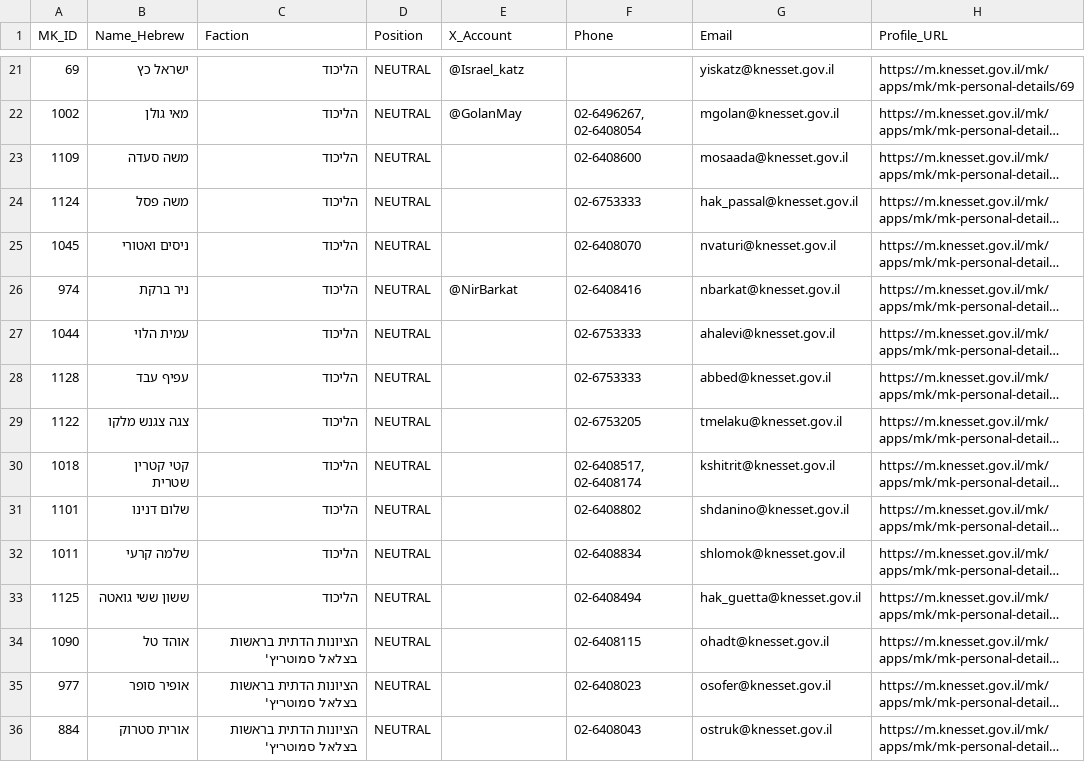
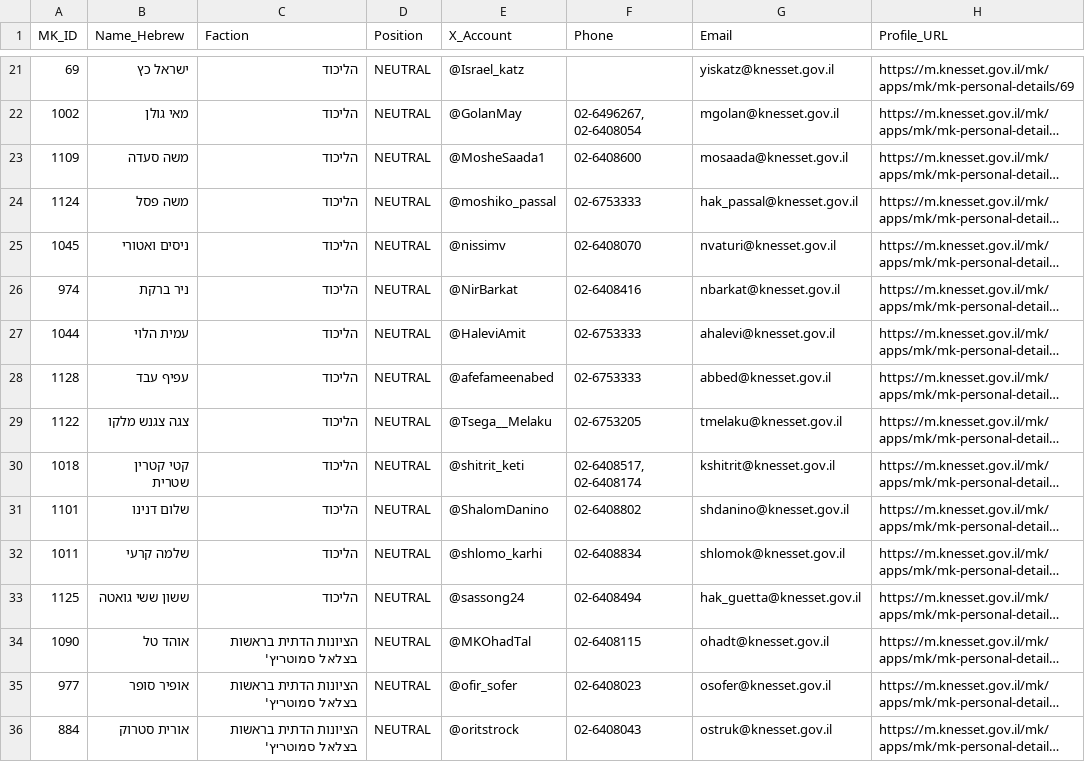
Before and after one commit to bitobit-development/el-hadegel, a CSV file: docs/mk-coalition/coalition-members.csv, drawn as a sheet; only a part is shown, gaps mark what is left out; long unchanged cells end in …; the diff covers the shown part only; the diff names each change by its address in the sheet, - before the commit and + after, or states it on an @@ line.

```diff
--- a/docs/mk-coalition/coalition-members.csv
+++ b/docs/mk-coalition/coalition-members.csv
-E23 (X_Account): (empty)
+E23 (X_Account): @MosheSaada1
-E24 (X_Account): (empty)
+E24 (X_Account): @moshiko_passal
-E25 (X_Account): (empty)
+E25 (X_Account): @nissimv
-E27 (X_Account): (empty)
+E27 (X_Account): @HaleviAmit
-E28 (X_Account): (empty)
+E28 (X_Account): @afefameenabed
-E29 (X_Account): (empty)
+E29 (X_Account): @Tsega__Melaku
-E30 (X_Account): (empty)
+E30 (X_Account): @shitrit_keti
-E31 (X_Account): (empty)
+E31 (X_Account): @ShalomDanino
-E32 (X_Account): (empty)
+E32 (X_Account): @shlomo_karhi
-E33 (X_Account): (empty)
+E33 (X_Account): @sassong24
-E34 (X_Account): (empty)
+E34 (X_Account): @MKOhadTal
-E35 (X_Account): (empty)
+E35 (X_Account): @ofir_sofer
-E36 (X_Account): (empty)
+E36 (X_Account): @oritstrock
```
Also changed, not shown: 32 edited cells elsewhere in this file, 3 other files.
